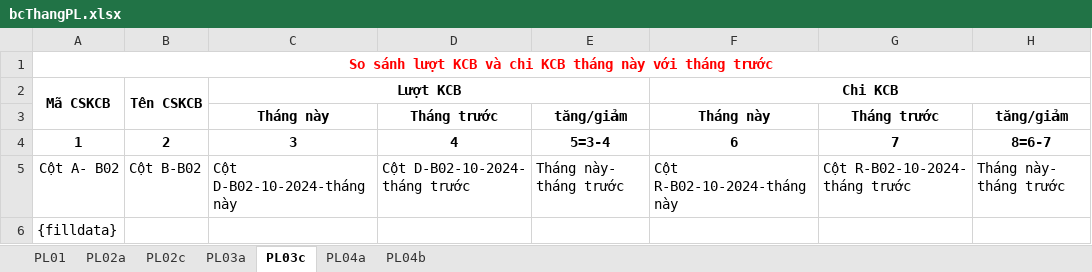
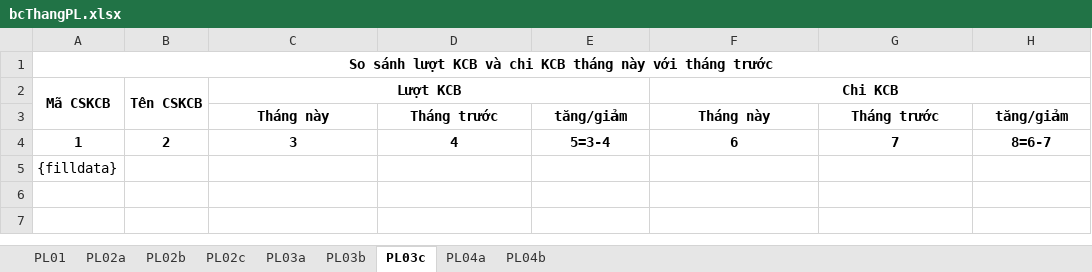
Before and after one commit to hotoancntt15a/ToolBaoCao, an Excel workbook: ToolBaoCao/App_Data/bcThangPL.xlsx, sheet PL03c, drawn as a sheet; values as stored, in another font and other column widths than the file's, no borders; the diff names each change by its address in the sheet, - before the commit and + after, or states it on an @@ line.

```diff
--- a/ToolBaoCao/App_Data/bcThangPL.xlsx (sheet PL03c)
+++ b/ToolBaoCao/App_Data/bcThangPL.xlsx (sheet PL03c)
+sheet tab: PL02b
+sheet tab: PL03b
-A1 text colour: #FF0000
+A1 text colour: black
-row 5: Cột A- B02 | Cột B-B02 | Cột D-B02-10-2024-tháng này | Cột D-B02-10-2024- tháng trước | Tháng này- tháng trước | Cột R-B02-10-2024-tháng này | Cột R-B02-10-2024- tháng trước | Tháng này- tháng trước
```
Also changed, not shown: sheet PL04b, sheet PL03a, sheet PL01, sheet PL02a, sheet PL04a, sheet PL02c, 2 other files.
